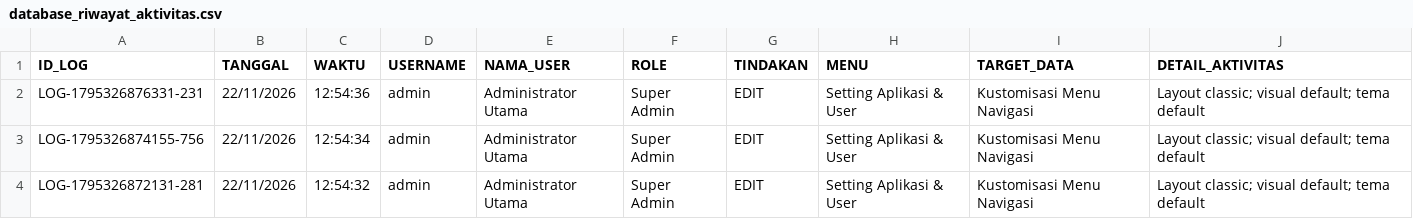
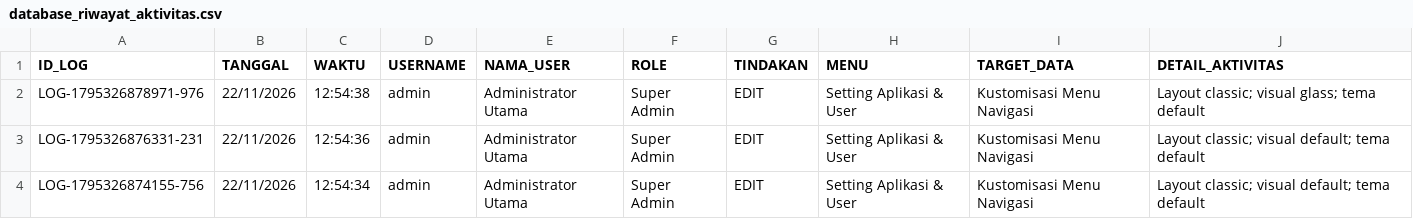
Before and after one commit to ilyasajha5-cpu/LIKEBillingProTeknisi, a CSV file: database_riwayat_aktivitas.csv, drawn as a sheet; only a part is shown; the shorter side is filled out with more unchanged rows.

Commit message:
Fast-Sync database_riwayat_aktivitas.csv

```diff
--- a/database_riwayat_aktivitas.csv
+++ b/database_riwayat_aktivitas.csv
@@ -1,2 +1,3 @@
 ID_LOG,TANGGAL,WAKTU,USERNAME,NAMA_USER,ROLE,TINDAKAN,MENU,TARGET_DATA,DETAIL_AKTIVITAS
+"LOG-1795326878971-976","22/11/2026","12:54:38","admin","Administrator Utama","Super Admin","EDIT","Setting Aplikasi & User","Kustomisasi Menu Navigasi","Layout classic; visual glass; tema default"
 "LOG-1795326876331-231","22/11/2026","12:54:36","admin","Administrator Utama","Super Admin","EDIT","Setting Aplikasi & User","Kustomisasi Menu Navigasi","Layout classic; visual default; tema default"
```
